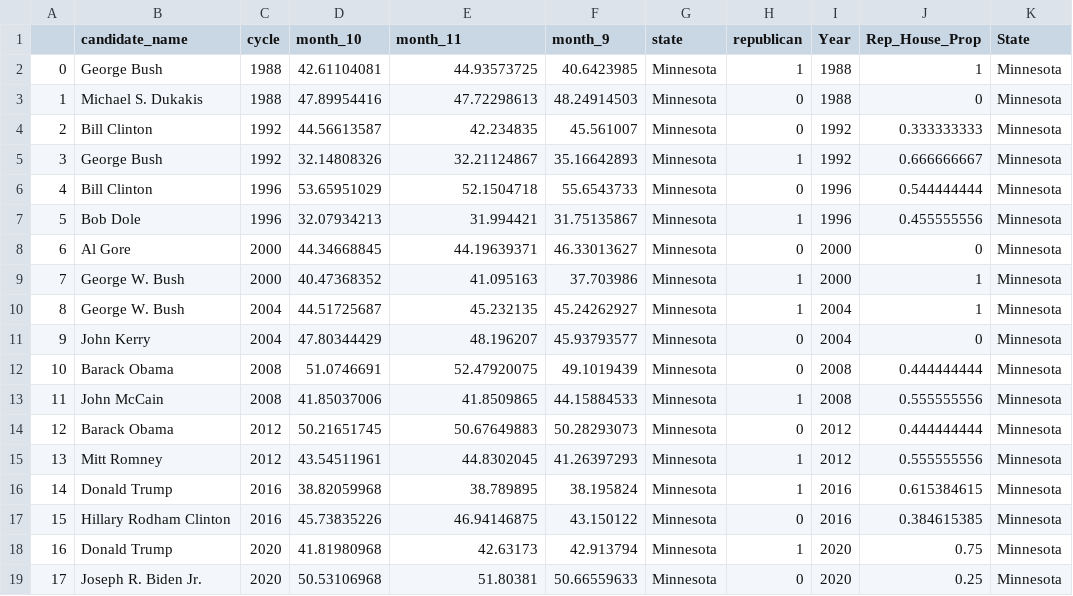
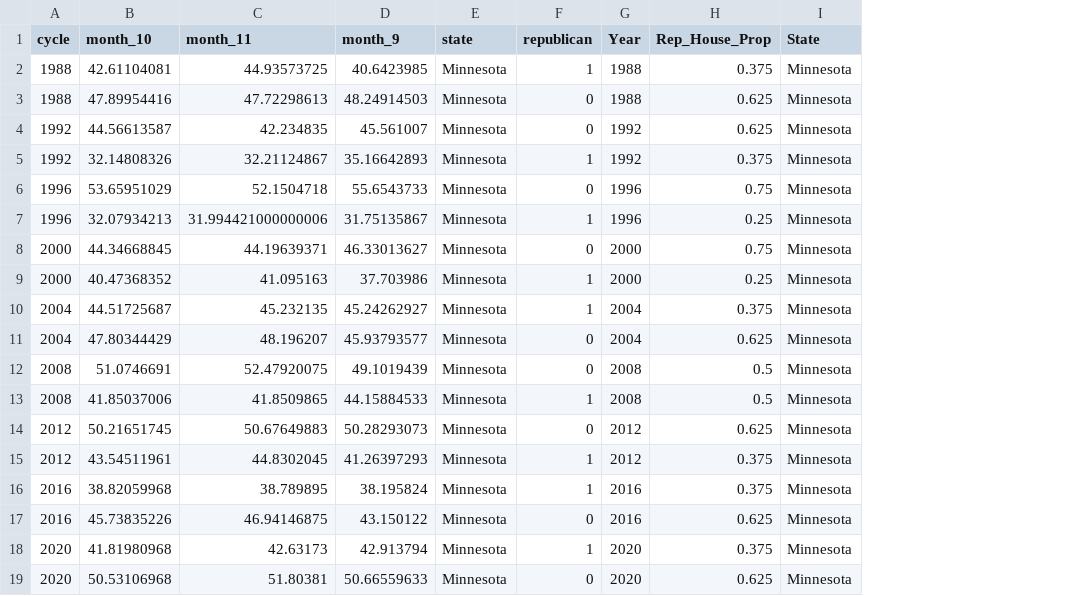
Before and after one commit to CS109a-Election2020/Harvard_G1, a CSV file: Electoral_College/states/v1_Minnesota.csv, drawn as a sheet; only a part is shown; removed rows and columns are numbered as before the commit, all else as after; the diff names each change by its address in the sheet, - before the commit and + after, or states it on an @@ line.

```diff
--- a/Electoral_College/states/v1_Minnesota.csv
+++ b/Electoral_College/states/v1_Minnesota.csv
-column A, rows 2-19: 0 | 1 | 2 | 3 | 4 | 5 | 6 | 7 | 8 | 9 | 10 | 11 | 12 | 13 | 14 | 15 | 16 | 17
-column B (candidate_name), rows 2-19: George Bush | Michael S. Dukakis | Bill Clinton | George Bush | Bill Clinton | Bob Dole | Al Gore | George W. Bush | George W. Bush | John Kerry | Barack Obama | John McCain | Barack Obama | Mitt Romney | Donald Trump | Hillary Rodham Clinton | Donald Trump | Joseph R. Biden Jr.
-H2 (Rep_House_Prop): 1
+H2 (Rep_House_Prop): 0.375
-H3 (Rep_House_Prop): 0
+H3 (Rep_House_Prop): 0.625
-H4 (Rep_House_Prop): 0.333333333
+H4 (Rep_House_Prop): 0.625
-H5 (Rep_House_Prop): 0.666666667
+H5 (Rep_House_Prop): 0.375
-H6 (Rep_House_Prop): 0.544444444
+H6 (Rep_House_Prop): 0.75
-C7 (month_11): 31.994421
+C7 (month_11): 31.994421000000006
-H7 (Rep_House_Prop): 0.455555556
+H7 (Rep_House_Prop): 0.25
-H8 (Rep_House_Prop): 0
+H8 (Rep_House_Prop): 0.75
-H9 (Rep_House_Prop): 1
+H9 (Rep_House_Prop): 0.25
-H10 (Rep_House_Prop): 1
+H10 (Rep_House_Prop): 0.375
-H11 (Rep_House_Prop): 0
+H11 (Rep_House_Prop): 0.625
-H12 (Rep_House_Prop): 0.444444444
+H12 (Rep_House_Prop): 0.5
-H13 (Rep_House_Prop): 0.555555556
+H13 (Rep_House_Prop): 0.5
-H14 (Rep_House_Prop): 0.444444444
+H14 (Rep_House_Prop): 0.625
-H15 (Rep_House_Prop): 0.555555556
+H15 (Rep_House_Prop): 0.375
-H16 (Rep_House_Prop): 0.615384615
+H16 (Rep_House_Prop): 0.375
-H17 (Rep_House_Prop): 0.384615385
+H17 (Rep_House_Prop): 0.625
-H18 (Rep_House_Prop): 0.75
+H18 (Rep_House_Prop): 0.375
-H19 (Rep_House_Prop): 0.25
+H19 (Rep_House_Prop): 0.625
```
Also changed, not shown: Electoral_College/states/v1_Alabama.csv, Electoral_College/states/v1_Alaska.csv, 5 other files.
